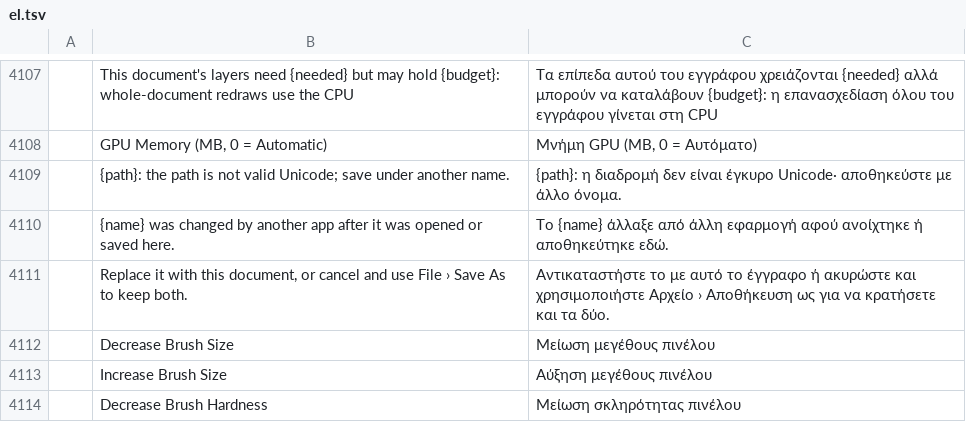
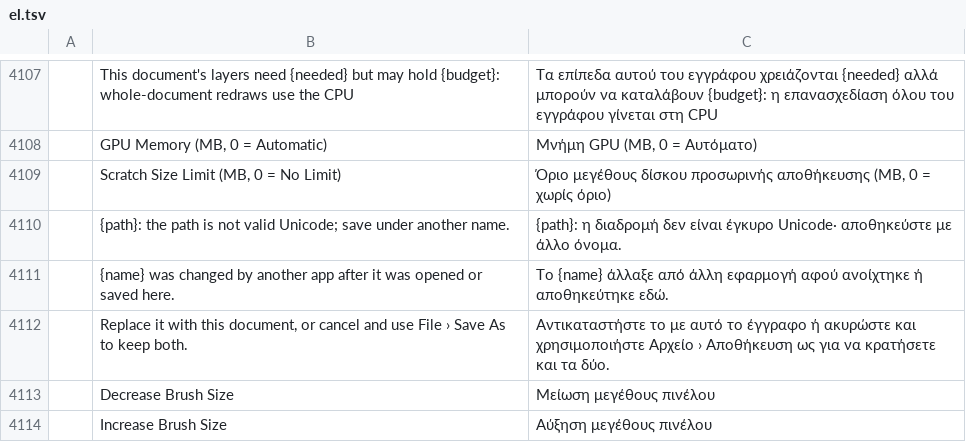
Before and after one commit to morte2437/photocraft-android, a TSV file: crates/ui-egui/src/i18n/el.tsv, drawn as a sheet; only a part is shown, gaps mark what is left out; the shorter side is filled out with more unchanged rows; the diff names each change by its address in the sheet, - before the commit and + after, or states it on an @@ line.

Commit message:
Add a Scratch Size Limit preference and honour the web memory cap in the memory policy

```diff
--- a/crates/ui-egui/src/i18n/el.tsv
+++ b/crates/ui-egui/src/i18n/el.tsv
+row 4109:  | Scratch Size Limit (MB, 0 = No Limit) | Όριο μεγέθους δίσκου προσωρινής αποθήκευσης (MB, 0 = χωρίς όριο)
```
Also changed, not shown: crates/ui-egui/src/i18n/ar.tsv, crates/ui-egui/src/i18n/es.tsv, 29 other files.
